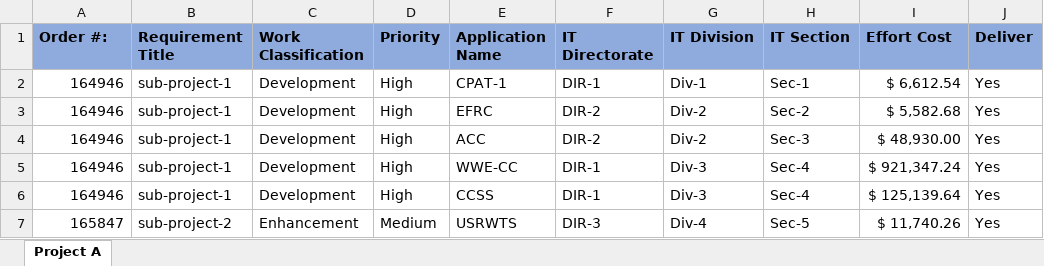
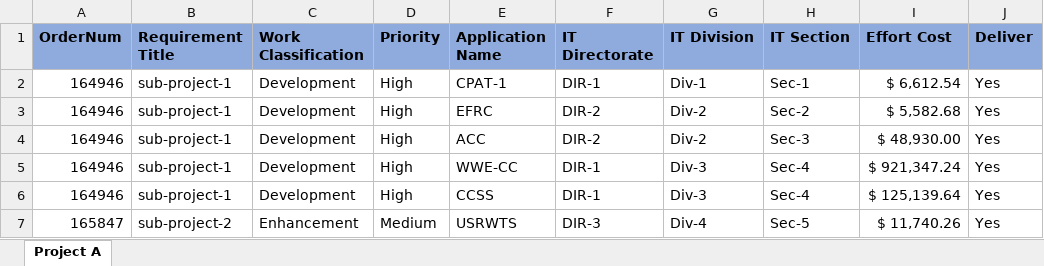
Before and after one commit to Rishabh-Panchal/capstone-cra, an Excel workbook: PM Baseline Cost.xlsx, sheet Project A, drawn as a sheet; only a part is shown; values as stored, in another font and other column widths than the file's, no borders; the diff names each change by its address in the sheet, - before the commit and + after, or states it on an @@ line.

Commit message:
Update PM Baseline Cost.xlsx

```diff
--- a/PM Baseline Cost.xlsx (sheet Project A)
+++ b/PM Baseline Cost.xlsx (sheet Project A)
-A1: Order #:
+A1: OrderNum
```
